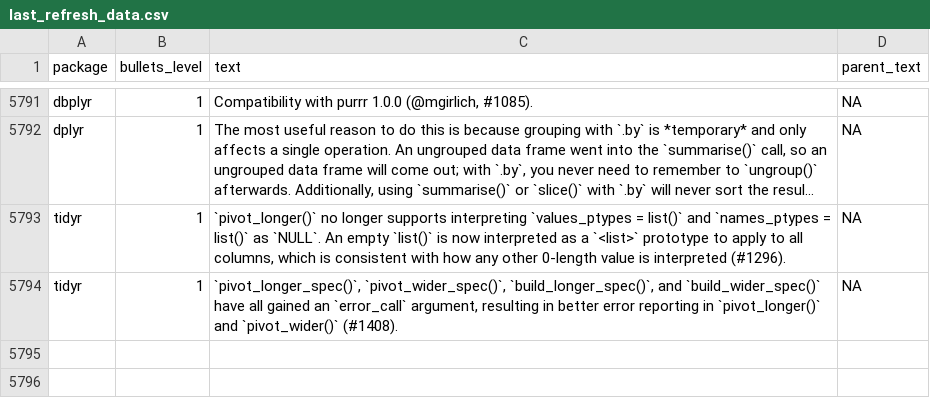
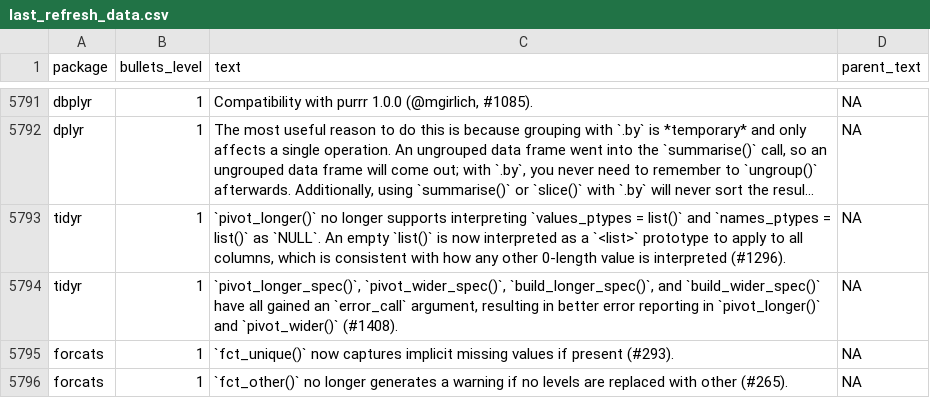
Before and after one commit to wurli/tidyverse-dev-bot, a CSV file: last_refresh_data.csv, drawn as a sheet; only a part is shown, gaps mark what is left out; long unchanged cells end in …; the diff names each change by its address in the sheet, - before the commit and + after, or states it on an @@ line.

```diff
--- a/last_refresh_data.csv
+++ b/last_refresh_data.csv
+row 5795: forcats | 1 | `fct_unique()` now captures implicit missing values if present (#293). | NA
+row 5796: forcats | 1 | `fct_other()` no longer generates a warning if no levels are replaced with other (#265). | NA
```
Also changed, not shown: 3 other files.
